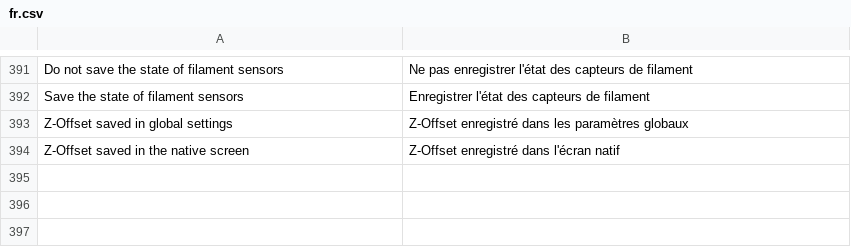
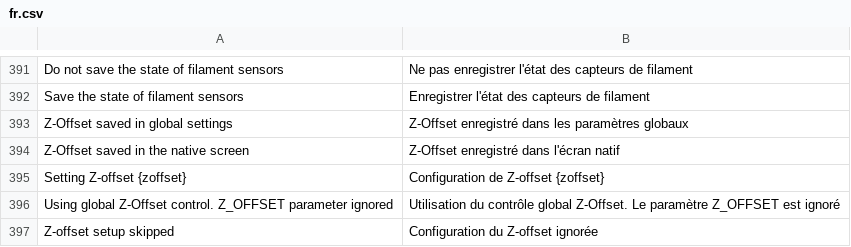
Before and after one commit to ninjamida/zmod_base, a CSV file: csv/fr.csv, drawn as a sheet; only a part is shown, gaps mark what is left out; the diff names each change by its address in the sheet, - before the commit and + after, or states it on an @@ line.

```diff
--- a/csv/fr.csv
+++ b/csv/fr.csv
+row 395: Setting Z-offset {zoffset} | Configuration de Z-offset {zoffset}
+row 396: Using global Z-Offset control. Z_OFFSET parameter ignored | Utilisation du contrôle global Z-Offset. Le paramètre Z_OFFSET est ignoré
+row 397: Z-offset setup skipped | Configuration du Z-offset ignorée
```
Also changed, not shown: csv/cs.csv, csv/de.csv, 12 other files.
